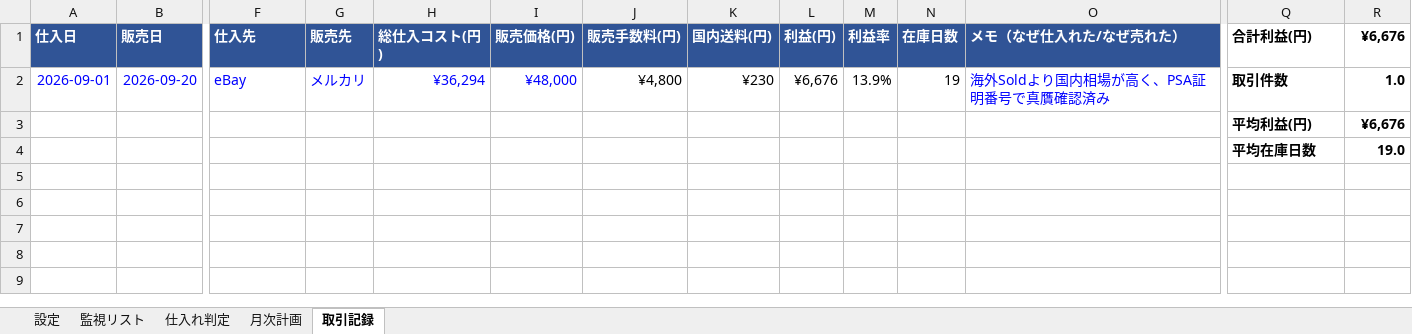
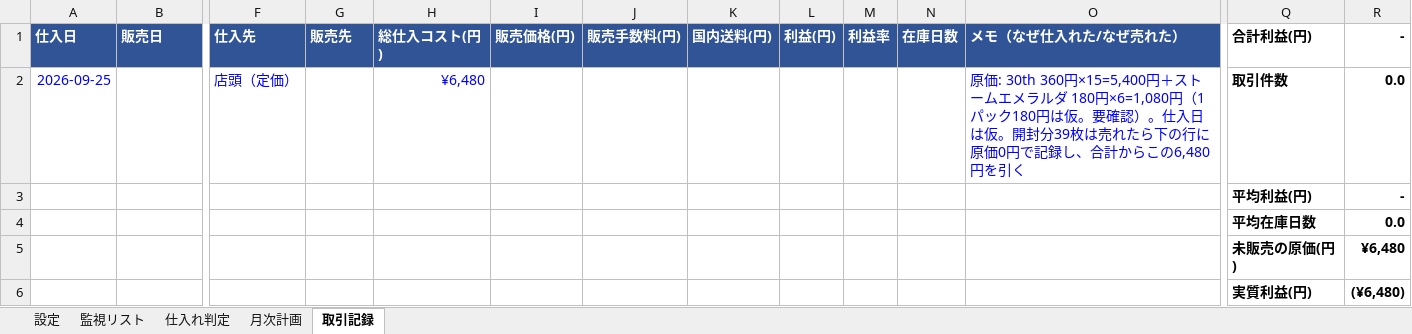
Before and after one commit to sakai-sudo/-, an Excel workbook: import_calculator.xlsx, sheet 取引記録, drawn as a sheet; only a part is shown, gaps mark what is left out; values as stored, in another font and other column widths than the file's, no borders; removed rows and columns are numbered as before the commit, all else as after; rows hold the shown columns only; the diff names each change by its address in the sheet, - before the commit and + after, or states it on an @@ line.

```diff
--- a/import_calculator.xlsx (sheet 取引記録)
+++ b/import_calculator.xlsx (sheet 取引記録)
-R1: ¥6,676
+R1: -
-row 2: 2026-09-01 | 2026-09-20 | eBay | メルカリ | ¥36,294 | ¥48,000 | ¥4,800 | ¥230 | ¥6,676 | 13.9% | 19 | 海外Soldより国内相場が高く、PSA証明番号で真贋確認済み | 取引件数 | 1.0
-row 3:  |  |  |  |  |  |  |  |  |  |  |  | 平均利益(円) | ¥6,676
-row 4:  |  |  |  |  |  |  |  |  |  |  |  | 平均在庫日数 | 19.0
+row 2: 2026-09-25 |  | 店頭（定価） |  | ¥6,480 |  |  |  |  |  |  | 原価: 30th 360円×15=5,400円＋ストームエメラルダ 180円×6=1,080円（1パック180円は仮。要確認）。仕入日は仮。開封分39枚は売れたら下の行に原価0円で記録し、合計からこの6,480円を引く | 取引件数 | 0.0
+row 3:  |  |  |  |  |  |  |  |  |  |  |  | 平均利益(円) | -
+row 4:  |  |  |  |  |  |  |  |  |  |  |  | 平均在庫日数 | 0.0
+row 5:  |  |  |  |  |  |  |  |  |  |  |  | 未販売の原価(円) | ¥6,480
+row 6:  |  |  |  |  |  |  |  |  |  |  |  | 実質利益(円) | (¥6,480)
```
